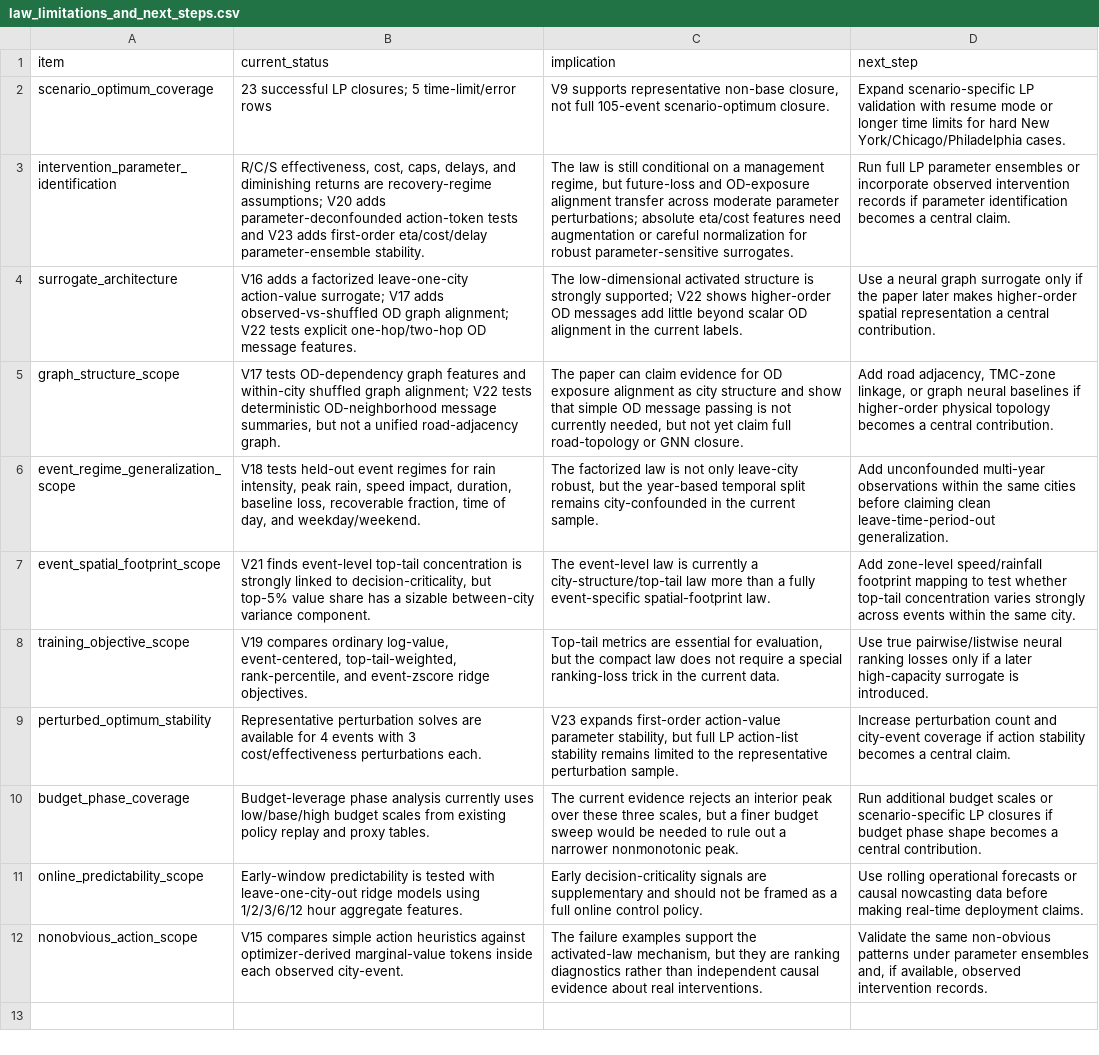
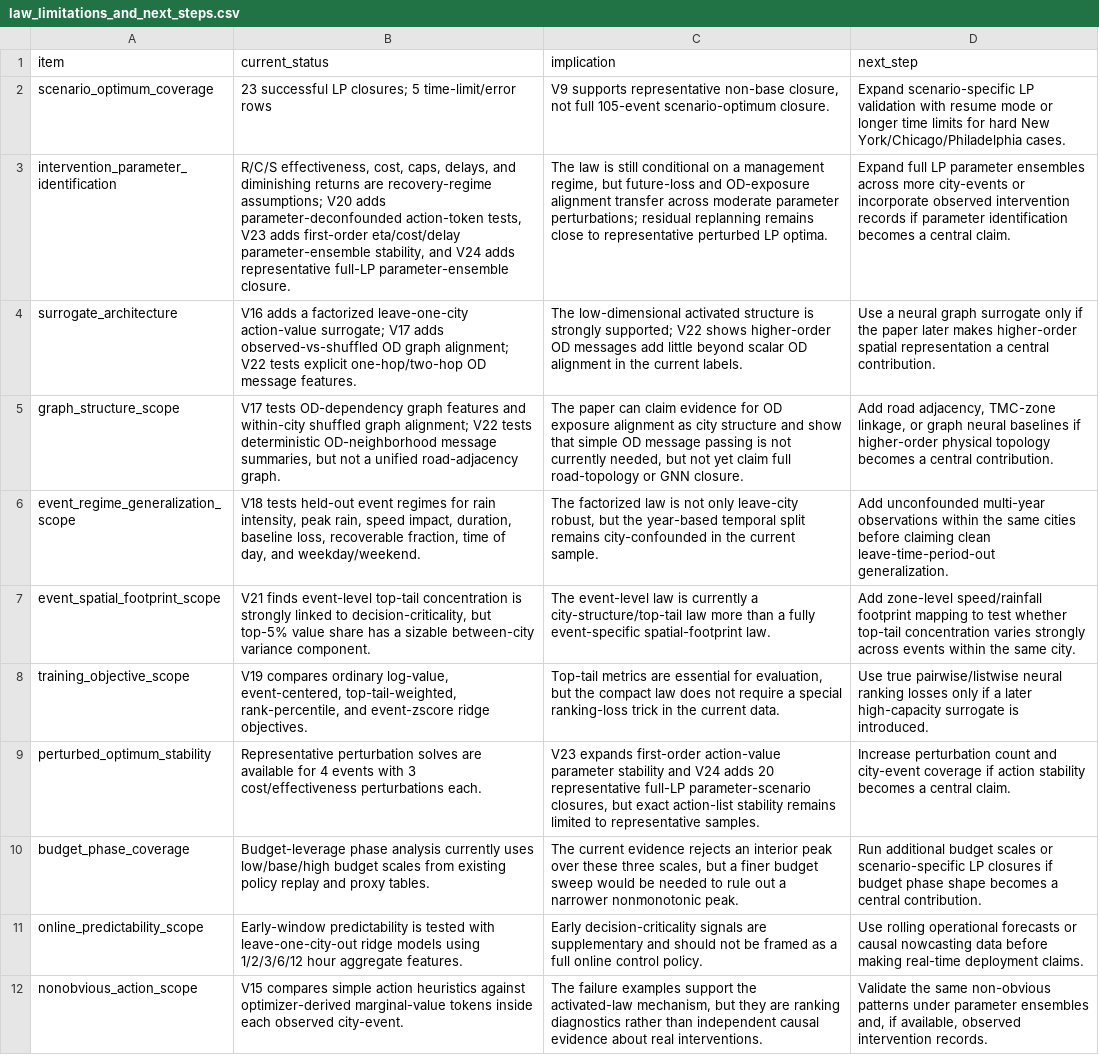
Before and after one commit to SuperOtterJory/Recoverable_Urban_Resilience, a CSV file: results/law_synthesis/tables/law_limitations_and_next_steps.csv, drawn as a sheet; the diff names each change by its address in the sheet, - before the commit and + after, or states it on an @@ line.

```diff
--- a/results/law_synthesis/tables/law_limitations_and_next_steps.csv
+++ b/results/law_synthesis/tables/law_limitations_and_next_steps.csv
-B3 (current_status): …parameter-deconfounded action-token tests and V23 adds first-order eta/cost/delay parameter-ensemble stability.
+B3 (current_status): …parameter-deconfounded action-token tests, V23 adds first-order eta/cost/delay parameter-ensemble stability, and V24 adds representative full-LP parameter-ensemble closure.
-C3 (implication): …parameter perturbations; absolute eta/cost features need augmentation or careful normalization for robust parameter-sensitive surrogates.
+C3 (implication): …parameter perturbations; residual replanning remains close to representative perturbed LP optima.
-D3 (next_step): Run full LP parameter ensembles or incorporate…
+D3 (next_step): Expand full LP parameter ensembles across more city-events or incorporate…
-C9 (implication): …action-value parameter stability, but full LP action-list stability remains limited to the representative perturbation sample.
+C9 (implication): …action-value parameter stability and V24 adds 20 representative full-LP parameter-scenario closures, but exact action-list stability remains limited to representative samples.
```
Also changed, not shown: results/law_synthesis/tables/law_evidence_ladder.csv, 18 other files.
